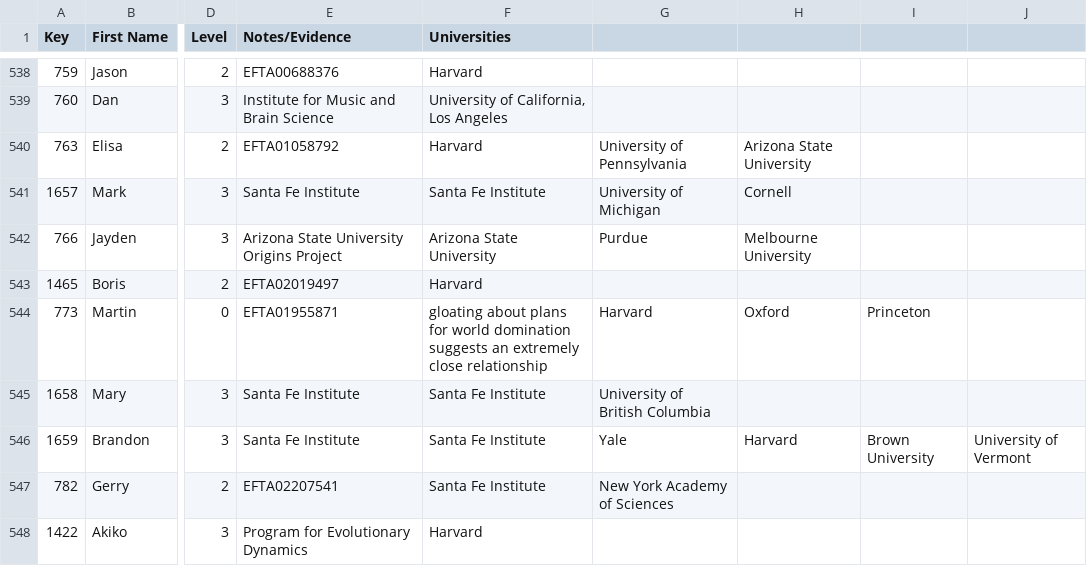
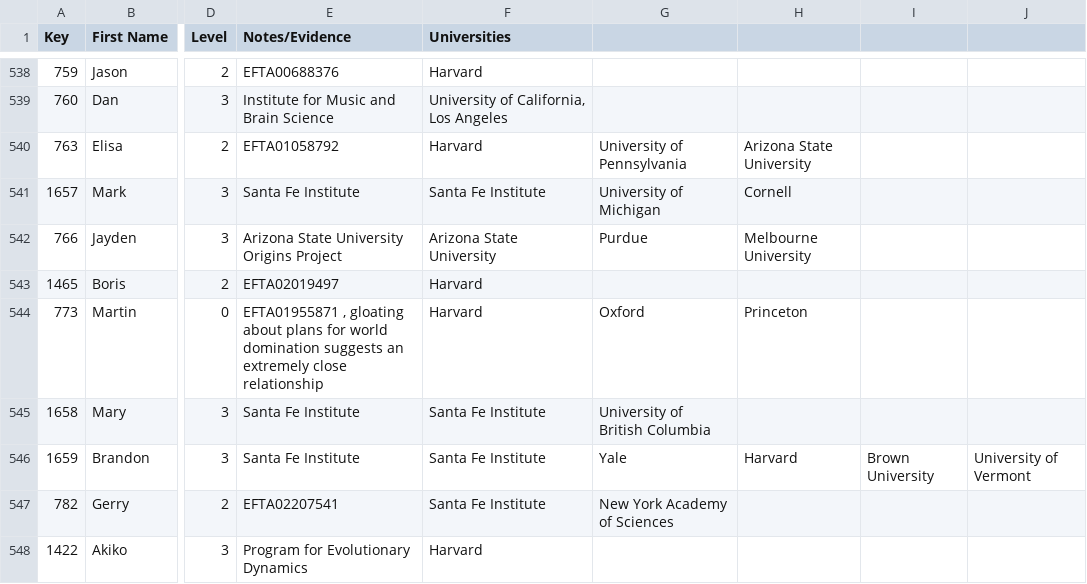
Before and after one commit to Ringy-Bell/Epstein_Universities, a CSV file: data/conn_profs_ai.csv, drawn as a sheet; only a part is shown, gaps mark what is left out; the diff names each change by its address in the sheet, - before the commit and + after, or states it on an @@ line.

Commit message:
Fix formatting issue in conn_profs_ai.csv
Corrected formatting of the EFTA01955871 entry for Martin Nowak.

```diff
--- a/data/conn_profs_ai.csv
+++ b/data/conn_profs_ai.csv
-E544 (Notes/Evidence): EFTA01955871
+E544 (Notes/Evidence): EFTA01955871 , gloating about plans for world domination suggests an extremely close relationship
-F544 (Universities): gloating about plans for world domination suggests an extremely close relationship
+F544 (Universities): Harvard
-G544: Harvard
+G544: Oxford
-H544: Oxford
+H544: Princeton
-I544: Princeton
+I544: (empty)
```
